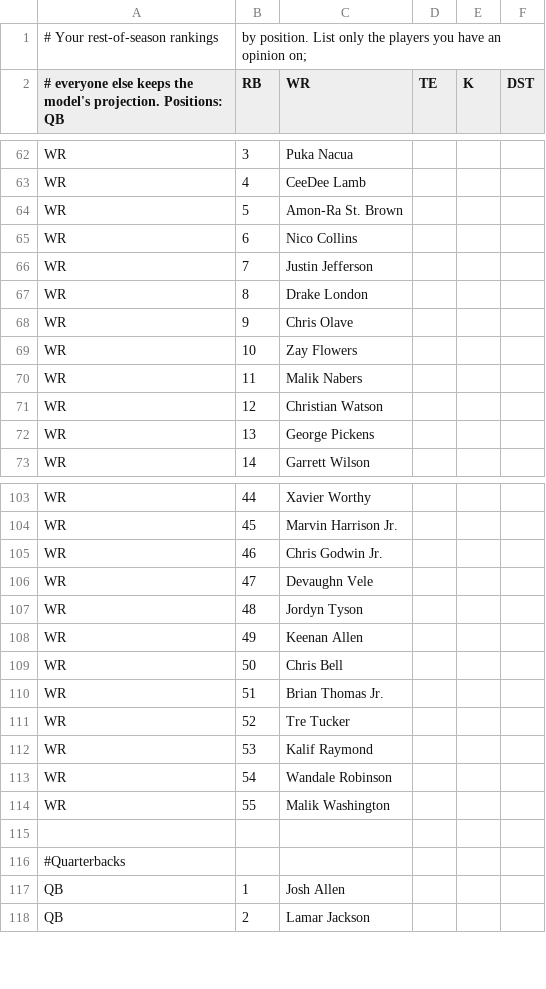
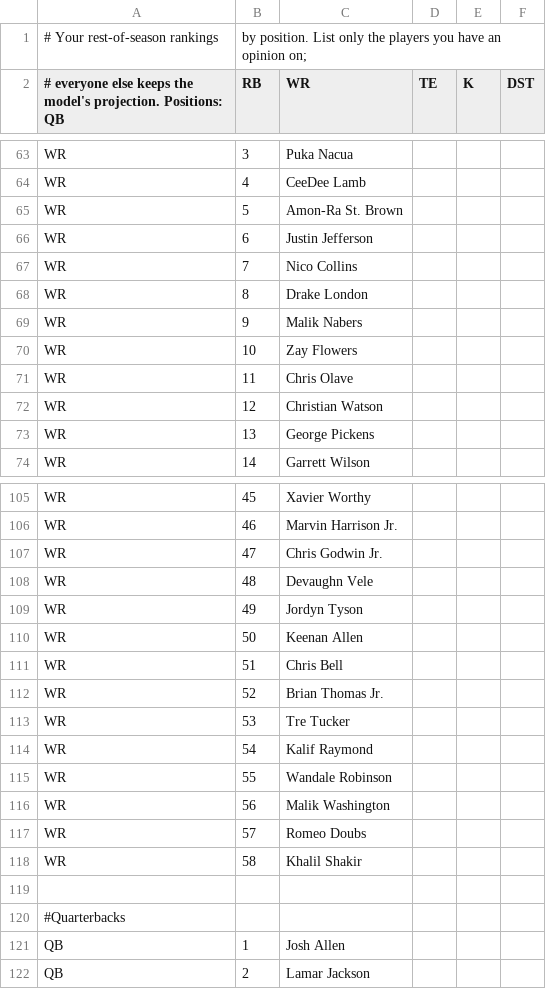
Before and after one commit to Reed-Bellows/Fantasy-football, a CSV file: my_rankings_ros.csv, drawn as a sheet; only a part is shown, gaps mark what is left out; removed rows and columns are numbered as before the commit, all else as after; the diff covers the shown part only; the diff names each change by its address in the sheet, - before the commit and + after, or states it on an @@ line.

```diff
--- a/my_rankings_ros.csv
+++ b/my_rankings_ros.csv
-row 65: WR | 6 | Nico Collins
-B66 (RB): 7
+B66 (RB): 6
+row 67: WR | 7 | Nico Collins
-C69 (WR): Chris Olave
+C69 (WR): Malik Nabers
-C71 (WR): Malik Nabers
+C71 (WR): Chris Olave
-B105 (RB): 44
+B105 (RB): 45
-B106 (RB): 45
+B106 (RB): 46
-B107 (RB): 46
+B107 (RB): 47
-B108 (RB): 47
+B108 (RB): 48
-B109 (RB): 48
+B109 (RB): 49
-B110 (RB): 49
+B110 (RB): 50
-B111 (RB): 50
+B111 (RB): 51
-B112 (RB): 51
+B112 (RB): 52
-B113 (RB): 52
+B113 (RB): 53
-B114 (RB): 53
+B114 (RB): 54
-B115 (RB): 54
+B115 (RB): 55
-B116 (RB): 55
+B116 (RB): 56
+row 117: WR | 57 | Romeo Doubs
+row 118: WR | 58 | Khalil Shakir
```
Also changed, not shown: 7 added rows, 5 removed rows and 32 edited cells elsewhere in this file.
